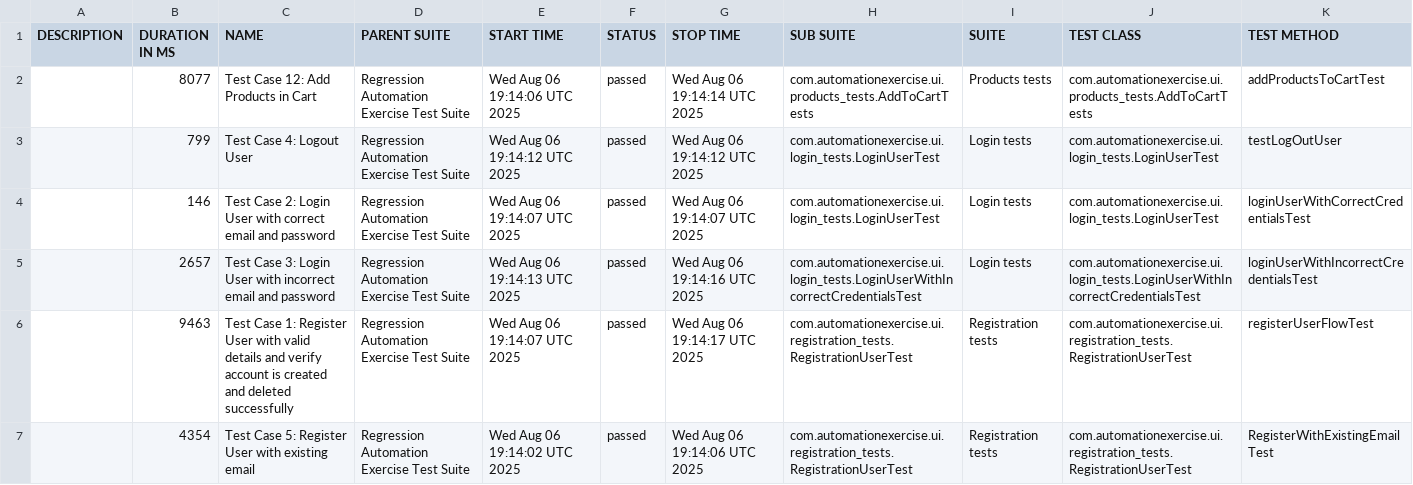
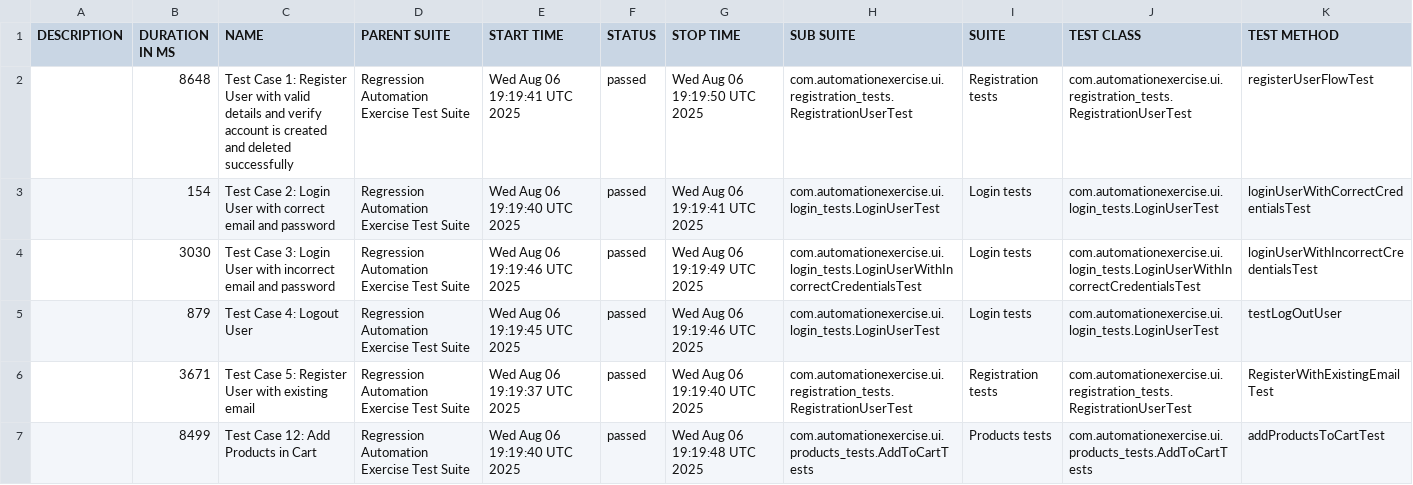
Before and after one commit to bovsunovskiyas/automationexercise_Selenium, a CSV file: data/suites.csv, drawn as a sheet.

```diff
--- a/data/suites.csv
+++ b/data/suites.csv
@@ -1,7 +1,7 @@
 "DESCRIPTION","DURATION IN MS","NAME","PARENT SUITE","START TIME","STATUS","STOP TIME","SUB SUITE","SUITE","TEST CLASS","TEST METHOD"
-"","8077","Test Case 12: Add Products in Cart","Regression Automation Exercise Test Suite","Wed Aug 06 19:14:06 UTC 2025","passed","Wed Aug 06 19:14:14 UTC 2025","com.automationexercise.ui.products_tests.AddToCartTests","Products tests","com.automationexercise.ui.products_tests.AddToCartTests","addProductsToCartTest"
-"","799","Test Case 4: Logout User","Regression Automation Exercise Test Suite","Wed Aug 06 19:14:12 UTC 2025","passed","Wed Aug 06 19:14:12 UTC 2025","com.automationexercise.ui.login_tests.LoginUserTest","Login tests","com.automationexercise.ui.login_tests.LoginUserTest","testLogOutUser"
-"","146","Test Case 2: Login User with correct email and password","Regression Automation Exercise Test Suite","Wed Aug 06 19:14:07 UTC 2025","passed","Wed Aug 06 19:14:07 UTC 2025","com.automationexercise.ui.login_tests.LoginUserTest","Login tests","com.automationexercise.ui.login_tests.LoginUserTest","loginUserWithCorrectCredentialsTest"
-"","2657","Test Case 3: Login User with incorrect email and password","Regression Automation Exercise Test Suite","Wed Aug 06 19:14:13 UTC 2025","passed","Wed Aug 06 19:14:16 UTC 2025","com.automationexercise.ui.login_tests.LoginUserWithIncorrectCredentialsTest","Login tests","com.automationexercise.ui.login_tests.LoginUserWithIncorrectCredentialsTest","loginUserWithIncorrectCredentialsTest"
-"","9463","Test Case 1: Register User with valid details and verify account is created and deleted successfully","Regression Automation Exercise Test Suite","Wed Aug 06 19:14:07 UTC 2025","passed","Wed Aug 06 19:14:17 UTC 2025","com.automationexercise.ui.registration_tests.RegistrationUserTest","Registration tests","com.automationexercise.ui.registration_tests.RegistrationUserTest","registerUserFlowTest"
-"","4354","Test Case 5: Register User with existing email","Regression Automation Exercise Test Suite","Wed Aug 06 19:14:02 UTC 2025","passed","Wed Aug 06 19:14:06 UTC 2025","com.automationexercise.ui.registration_tests.RegistrationUserTest","Registration tests","com.automationexercise.ui.registration_tests.RegistrationUserTest","RegisterWithExistingEmailTest"
+"","8648","Test Case 1: Register User with valid details and verify account is created and deleted successfully","Regression Automation Exercise Test Suite","Wed Aug 06 19:19:41 UTC 2025","passed","Wed Aug 06 19:19:50 UTC 2025","com.automationexercise.ui.registration_tests.RegistrationUserTest","Registration tests","com.automationexercise.ui.registration_tests.RegistrationUserTest","registerUserFlowTest"
+"","154","Test Case 2: Login User with correct email and password","Regression Automation Exercise Test Suite","Wed Aug 06 19:19:40 UTC 2025","passed","Wed Aug 06 19:19:41 UTC 2025","com.automationexercise.ui.login_tests.LoginUserTest","Login tests","com.automationexercise.ui.login_tests.LoginUserTest","loginUserWithCorrectCredentialsTest"
+"","3030","Test Case 3: Login User with incorrect email and password","Regression Automation Exercise Test Suite","Wed Aug 06 19:19:46 UTC 2025","passed","Wed Aug 06 19:19:49 UTC 2025","com.automationexercise.ui.login_tests.LoginUserWithIncorrectCredentialsTest","Login tests","com.automationexercise.ui.login_tests.LoginUserWithIncorrectCredentialsTest","loginUserWithIncorrectCredentialsTest"
+"","879","Test Case 4: Logout User","Regression Automation Exercise Test Suite","Wed Aug 06 19:19:45 UTC 2025","passed","Wed Aug 06 19:19:46 UTC 2025","com.automationexercise.ui.login_tests.LoginUserTest","Login tests","com.automationexercise.ui.login_tests.LoginUserTest","testLogOutUser"
+"","3671","Test Case 5: Register User with existing email","Regression Automation Exercise Test Suite","Wed Aug 06 19:19:37 UTC 2025","passed","Wed Aug 06 19:19:40 UTC 2025","com.automationexercise.ui.registration_tests.RegistrationUserTest","Registration tests","com.automationexercise.ui.registration_tests.RegistrationUserTest","RegisterWithExistingEmailTest"
+"","8499","Test Case 12: Add Products in Cart","Regression Automation Exercise Test Suite","Wed Aug 06 19:19:40 UTC 2025","passed","Wed Aug 06 19:19:48 UTC 2025","com.automationexercise.ui.products_tests.AddToCartTests","Products tests","com.automationexercise.ui.products_tests.AddToCartTests","addProductsToCartTest"
```
Also changed, not shown: 27 other files.
